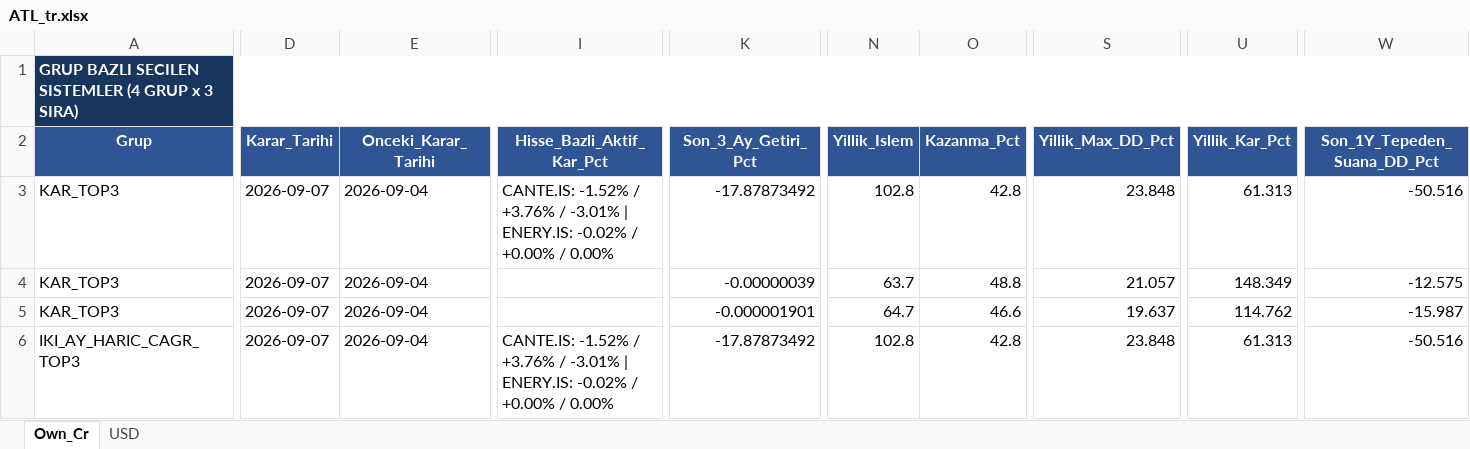
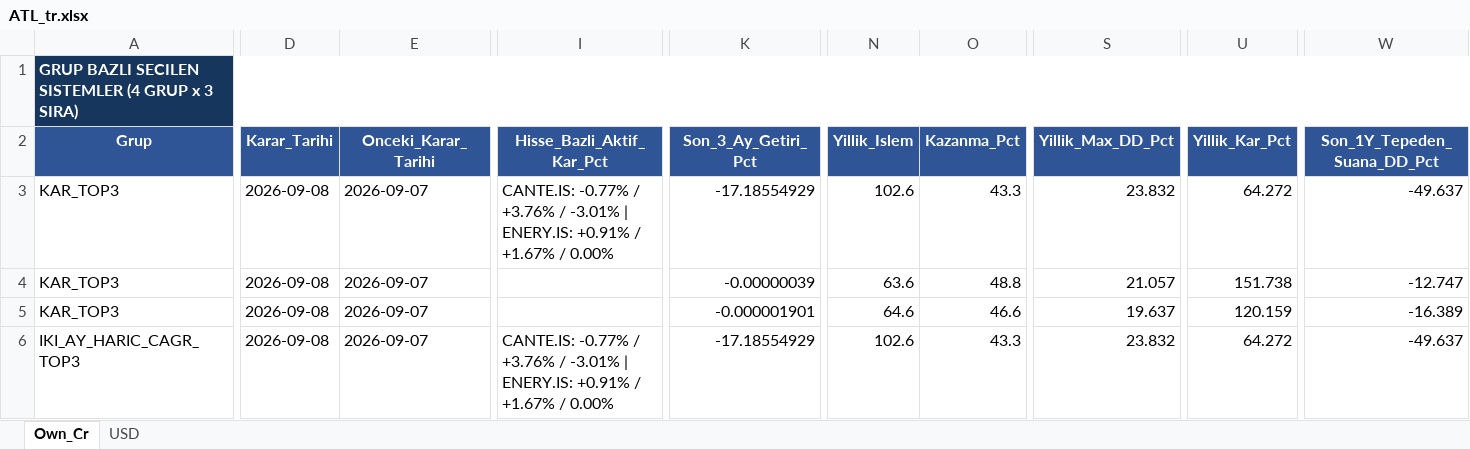
Before and after one commit to serkanche/portfoy, an Excel workbook: ATL_tr.xlsx, sheet Own_Cr, drawn as a sheet; only a part is shown, gaps mark what is left out; values as stored, in another font and other column widths than the file's, no borders; table styles not drawn; the diff covers the shown part only; the diff names each change by its address in the sheet, - before the commit and + after, or states it on an @@ line.

Commit message:
Güncelle: ATL_tr.xlsx

```diff
--- a/ATL_tr.xlsx (sheet Own_Cr)
+++ b/ATL_tr.xlsx (sheet Own_Cr)
-D3:D6 (Karar_Tarihi): 2026-09-07
+D3:D6 (Karar_Tarihi): 2026-09-08
-E3:E6 (Onceki_Karar_Tarihi): 2026-09-04
+E3:E6 (Onceki_Karar_Tarihi): 2026-09-07
-I3 (Hisse_Bazli_Aktif_Kar_Pct): CANTE.IS: -1.52% / +3.76% / -3.01% | ENERY.IS: -0.02% / +0.00% / 0.00%
+I3 (Hisse_Bazli_Aktif_Kar_Pct): CANTE.IS: -0.77% / +3.76% / -3.01% | ENERY.IS: +0.91% / +1.67% / 0.00%
-K3 (Son_3_Ay_Getiri_Pct): -17.87873492
+K3 (Son_3_Ay_Getiri_Pct): -17.18554929
-N3 (Yillik_Islem): 102.8
+N3 (Yillik_Islem): 102.6
-O3 (Kazanma_Pct): 42.8
+O3 (Kazanma_Pct): 43.3
-S3 (Yillik_Max_DD_Pct): 23.848
+S3 (Yillik_Max_DD_Pct): 23.832
-U3 (Yillik_Kar_Pct): 61.313
+U3 (Yillik_Kar_Pct): 64.272
-W3 (Son_1Y_Tepeden_Suana_DD_Pct): -50.516
+W3 (Son_1Y_Tepeden_Suana_DD_Pct): -49.637
-N4 (Yillik_Islem): 63.7
+N4 (Yillik_Islem): 63.6
-U4 (Yillik_Kar_Pct): 148.349
+U4 (Yillik_Kar_Pct): 151.738
-W4 (Son_1Y_Tepeden_Suana_DD_Pct): -12.575
+W4 (Son_1Y_Tepeden_Suana_DD_Pct): -12.747
-N5 (Yillik_Islem): 64.7
+N5 (Yillik_Islem): 64.6
-U5 (Yillik_Kar_Pct): 114.762
+U5 (Yillik_Kar_Pct): 120.159
-W5 (Son_1Y_Tepeden_Suana_DD_Pct): -15.987
+W5 (Son_1Y_Tepeden_Suana_DD_Pct): -16.389
-I6 (Hisse_Bazli_Aktif_Kar_Pct): CANTE.IS: -1.52% / +3.76% / -3.01% | ENERY.IS: -0.02% / +0.00% / 0.00%
+I6 (Hisse_Bazli_Aktif_Kar_Pct): CANTE.IS: -0.77% / +3.76% / -3.01% | ENERY.IS: +0.91% / +1.67% / 0.00%
-K6 (Son_3_Ay_Getiri_Pct): -17.87873492
+K6 (Son_3_Ay_Getiri_Pct): -17.18554929
-N6 (Yillik_Islem): 102.8
+N6 (Yillik_Islem): 102.6
-O6 (Kazanma_Pct): 42.8
+O6 (Kazanma_Pct): 43.3
-S6 (Yillik_Max_DD_Pct): 23.848
+S6 (Yillik_Max_DD_Pct): 23.832
-U6 (Yillik_Kar_Pct): 61.313
+U6 (Yillik_Kar_Pct): 64.272
-W6 (Son_1Y_Tepeden_Suana_DD_Pct): -50.516
+W6 (Son_1Y_Tepeden_Suana_DD_Pct): -49.637
```
Also changed, not shown: 4 added rows, 4 removed rows and 134 edited cells elsewhere in this sheet, sheet USD.
